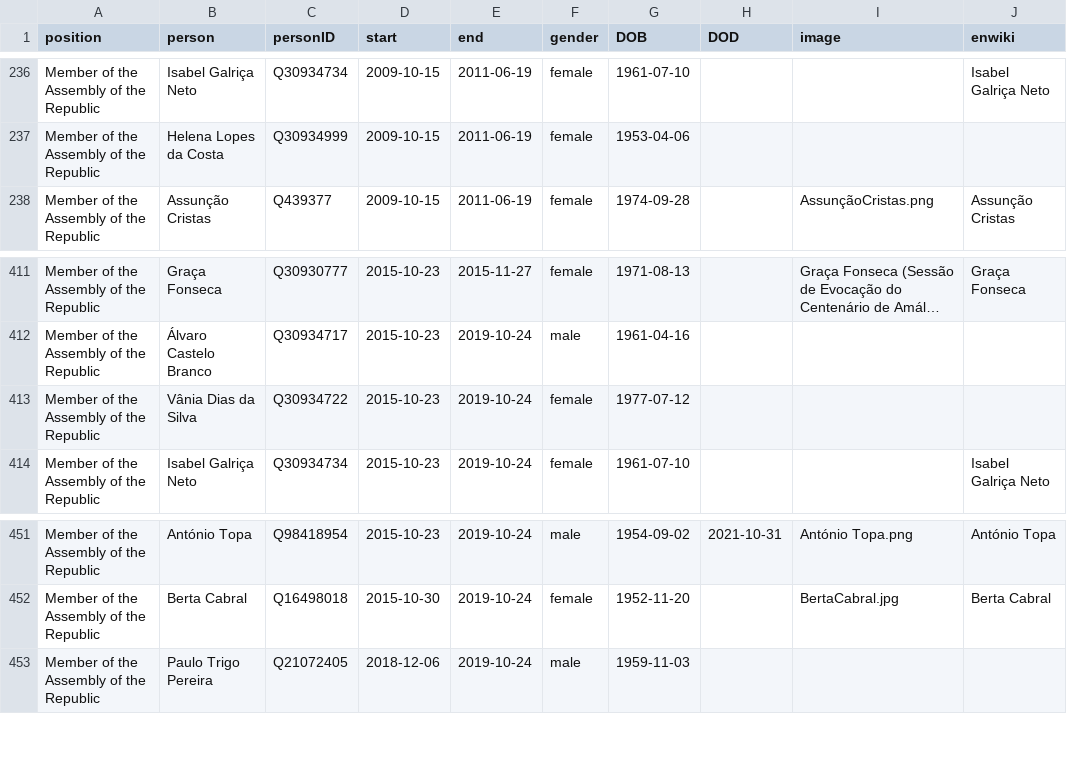
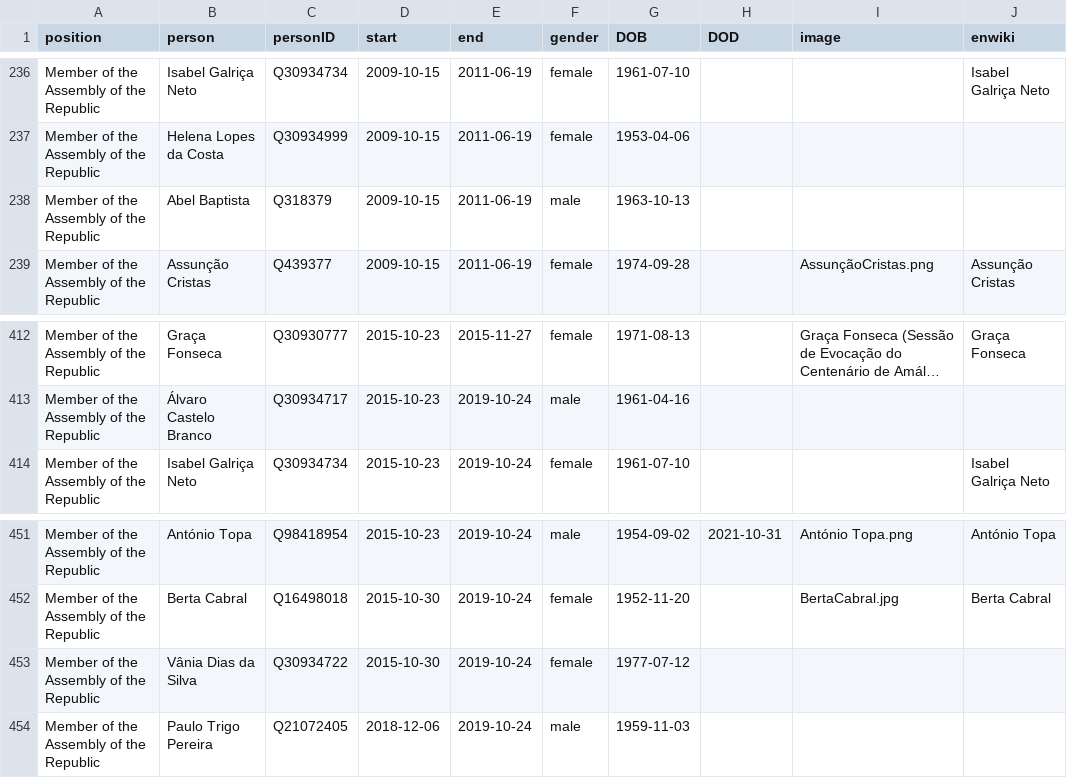
Before and after one commit to every-politician-scrapers/portugal-cabinet, a CSV file: html/legislators.csv, drawn as a sheet; only a part is shown, gaps mark what is left out; long unchanged cells end in …; removed rows and columns are numbered as before the commit, all else as after; the diff names each change by its address in the sheet, - before the commit and + after, or states it on an @@ line.

Commit message:
PCB update

```diff
--- a/html/legislators.csv
+++ b/html/legislators.csv
+row 238: Member of the Assembly of the Republic | Abel Baptista | Q318379 | 2009-10-15 | 2011-06-19 | male | 1963-10-13
-row 413: Member of the Assembly of the Republic | Vânia Dias da Silva | Q30934722 | 2015-10-23 | 2019-10-24 | female | 1977-07-12
+row 453: Member of the Assembly of the Republic | Vânia Dias da Silva | Q30934722 | 2015-10-30 | 2019-10-24 | female | 1977-07-12
```
